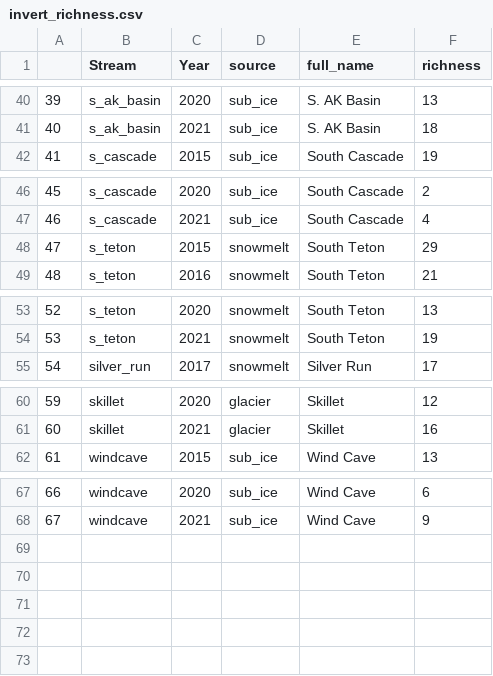
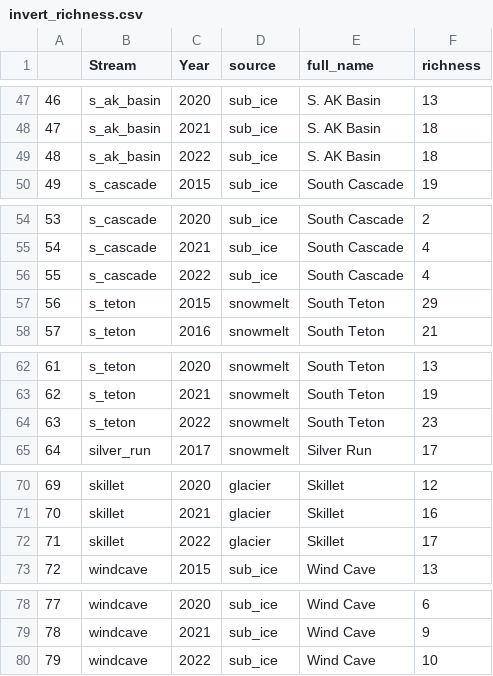
Before and after one commit to ggianniny/teton_trends, a CSV file: invert_data/cleaned_csv/invert_richness.csv, drawn as a sheet; only a part is shown, gaps mark what is left out; the diff covers the shown part only; the diff names each change by its address in the sheet, - before the commit and + after, or states it on an @@ line.

```diff
--- a/invert_data/cleaned_csv/invert_richness.csv
+++ b/invert_data/cleaned_csv/invert_richness.csv
@@ column A renumbered between rows 6 and 79 @@
+row 49: 48 | s_ak_basin | 2022 | sub_ice | S. AK Basin | 18
+row 56: 55 | s_cascade | 2022 | sub_ice | South Cascade | 4
+row 64: 63 | s_teton | 2022 | snowmelt | South Teton | 23
+row 72: 71 | skillet | 2022 | glacier | Skillet | 17
+row 80: 79 | windcave | 2022 | sub_ice | Wind Cave | 10
```
Also changed, not shown: 7 added rows and 1 edited cell elsewhere in this file, 38 other files.
